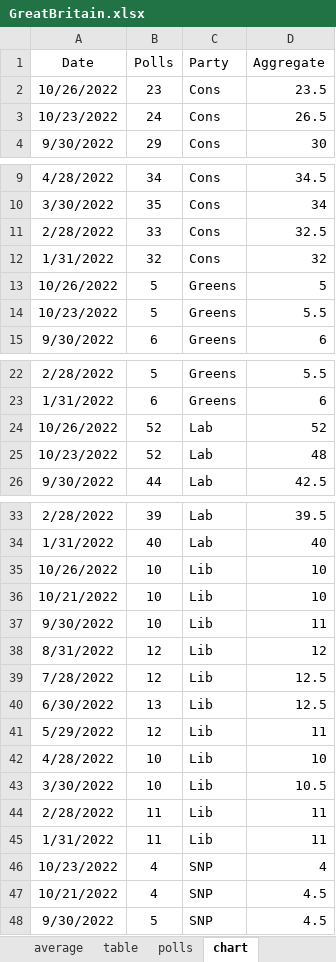
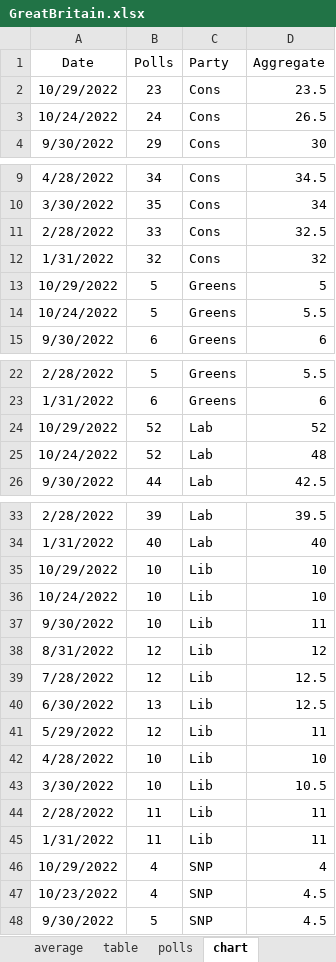
Before and after one commit to kaejames/kaejames.github.io, an Excel workbook: GreatBritain.xlsx, sheet chart, drawn as a sheet; only a part is shown, gaps mark what is left out; values as stored, in another font and other column widths than the file's, no borders; the diff names each change by its address in the sheet, - before the commit and + after, or states it on an @@ line.

```diff
--- a/GreatBritain.xlsx (sheet chart)
+++ b/GreatBritain.xlsx (sheet chart)
-A2 (Date): 10/26/2022
+A2 (Date): 10/29/2022
-A3 (Date): 10/23/2022
+A3 (Date): 10/24/2022
-A13 (Date): 10/26/2022
+A13 (Date): 10/29/2022
-A14 (Date): 10/23/2022
+A14 (Date): 10/24/2022
-A24 (Date): 10/26/2022
+A24 (Date): 10/29/2022
-A25 (Date): 10/23/2022
+A25 (Date): 10/24/2022
-A35 (Date): 10/26/2022
+A35 (Date): 10/29/2022
-A36 (Date): 10/21/2022
+A36 (Date): 10/24/2022
-A46 (Date): 10/23/2022
+A46 (Date): 10/29/2022
-A47 (Date): 10/21/2022
+A47 (Date): 10/23/2022
```
Also changed, not shown: sheet polls, sheet average, midterms22.xlsx, 3 other files.
